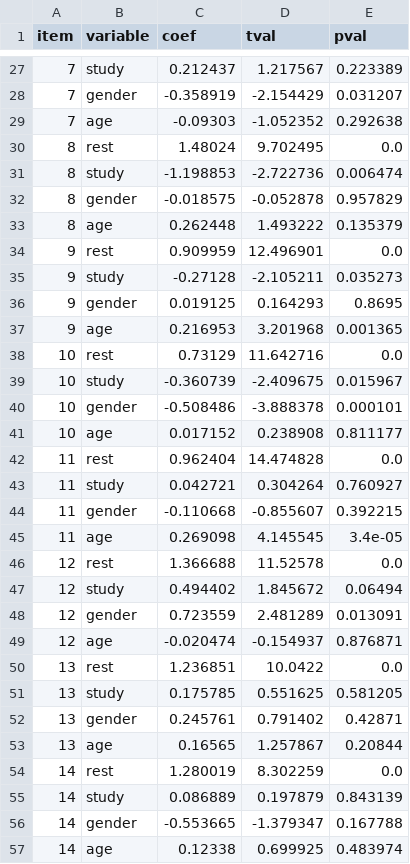
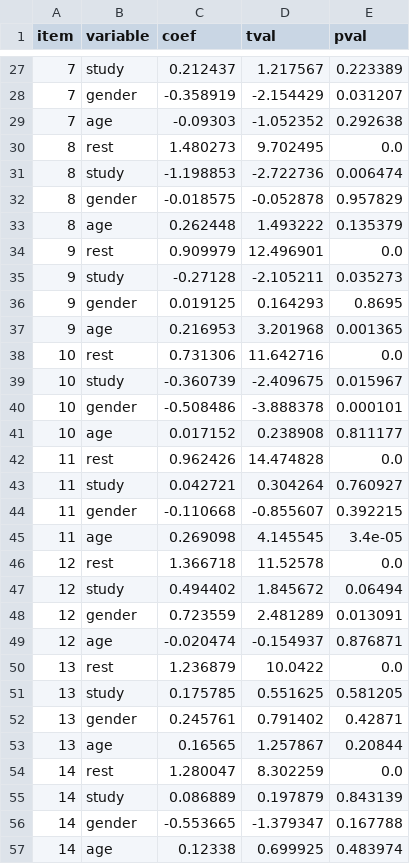
Before and after one commit to szorowi1/mace-irt, a CSV file: analysis/stan_results/logdif.csv, drawn as a sheet; only a part is shown, gaps mark what is left out; the diff covers the shown part only.

```diff
--- a/analysis/stan_results/logdif.csv
+++ b/analysis/stan_results/logdif.csv
@@ -29,3 +29,3 @@ item,variable,coef,tval,pval
 7,age,-0.09303,-1.052352,0.292638
-8,rest,1.48024,9.702495,0.0
+8,rest,1.480273,9.702495,0.0
 8,study,-1.198853,-2.722736,0.006474
@@ -33,3 +33,3 @@ item,variable,coef,tval,pval
 8,age,0.262448,1.493222,0.135379
-9,rest,0.909959,12.496901,0.0
+9,rest,0.909979,12.496901,0.0
 9,study,-0.27128,-2.105211,0.035273
@@ -37,3 +37,3 @@ item,variable,coef,tval,pval
 9,age,0.216953,3.201968,0.001365
-10,rest,0.73129,11.642716,0.0
+10,rest,0.731306,11.642716,0.0
 10,study,-0.360739,-2.409675,0.015967
@@ -41,3 +41,3 @@ item,variable,coef,tval,pval
 10,age,0.017152,0.238908,0.811177
-11,rest,0.962404,14.474828,0.0
+11,rest,0.962426,14.474828,0.0
 11,study,0.042721,0.304264,0.760927
@@ -45,3 +45,3 @@ item,variable,coef,tval,pval
 11,age,0.269098,4.145545,3.4e-05
-12,rest,1.366688,11.52578,0.0
+12,rest,1.366718,11.52578,0.0
 12,study,0.494402,1.845672,0.06494
@@ -49,3 +49,3 @@ item,variable,coef,tval,pval
 12,age,-0.020474,-0.154937,0.876871
-13,rest,1.236851,10.0422,0.0
+13,rest,1.236879,10.0422,0.0
 13,study,0.175785,0.551625,0.581205
@@ -53,3 +53,3 @@ item,variable,coef,tval,pval
 13,age,0.16565,1.257867,0.20844
-14,rest,1.280019,8.302259,0.0
+14,rest,1.280047,8.302259,0.0
 14,study,0.086889,0.197879,0.843139
```
Also changed, not shown: 11 added rows, 11 removed rows and 51 edited cells elsewhere in this file, analysis/data/covariates.csv, 11 other files.
